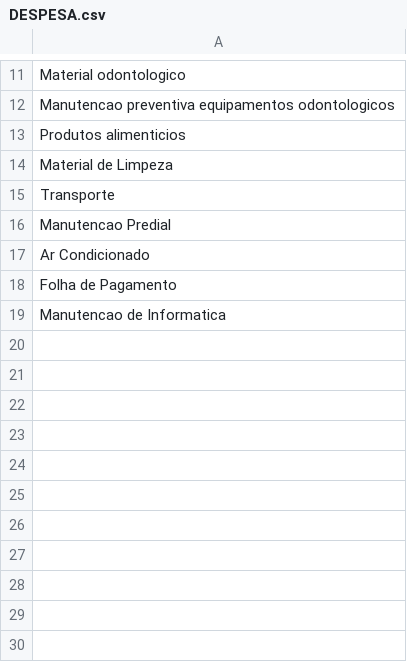
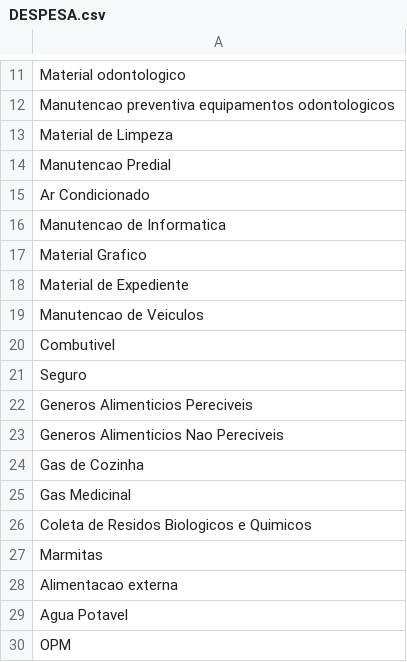
Before and after one commit to amandaricari/sistema-despesas-saude, a CSV file: DESPESA.csv, drawn as a sheet; only a part is shown, gaps mark what is left out.

Commit message:
Update DESPESA.csv

```diff
--- a/DESPESA.csv
+++ b/DESPESA.csv
@@ -12,8 +12,19 @@ Material odontologico
 Manutencao preventiva equipamentos odontologicos
-Produtos alimenticios
 Material de Limpeza
-Transporte
 Manutencao Predial
 Ar Condicionado
-Folha de Pagamento
 Manutencao de Informatica
+Material Grafico
+Material de Expediente
+Manutencao de Veiculos
+Combutivel
+Seguro
+Generos Alimenticios Pereciveis
+Generos Alimenticios Nao Pereciveis
+Gas de Cozinha
+Gas Medicinal
+Coleta de Residos Biologicos e Quimicos
+Marmitas
+Alimentacao externa
+Agua Potavel
+OPM
```
